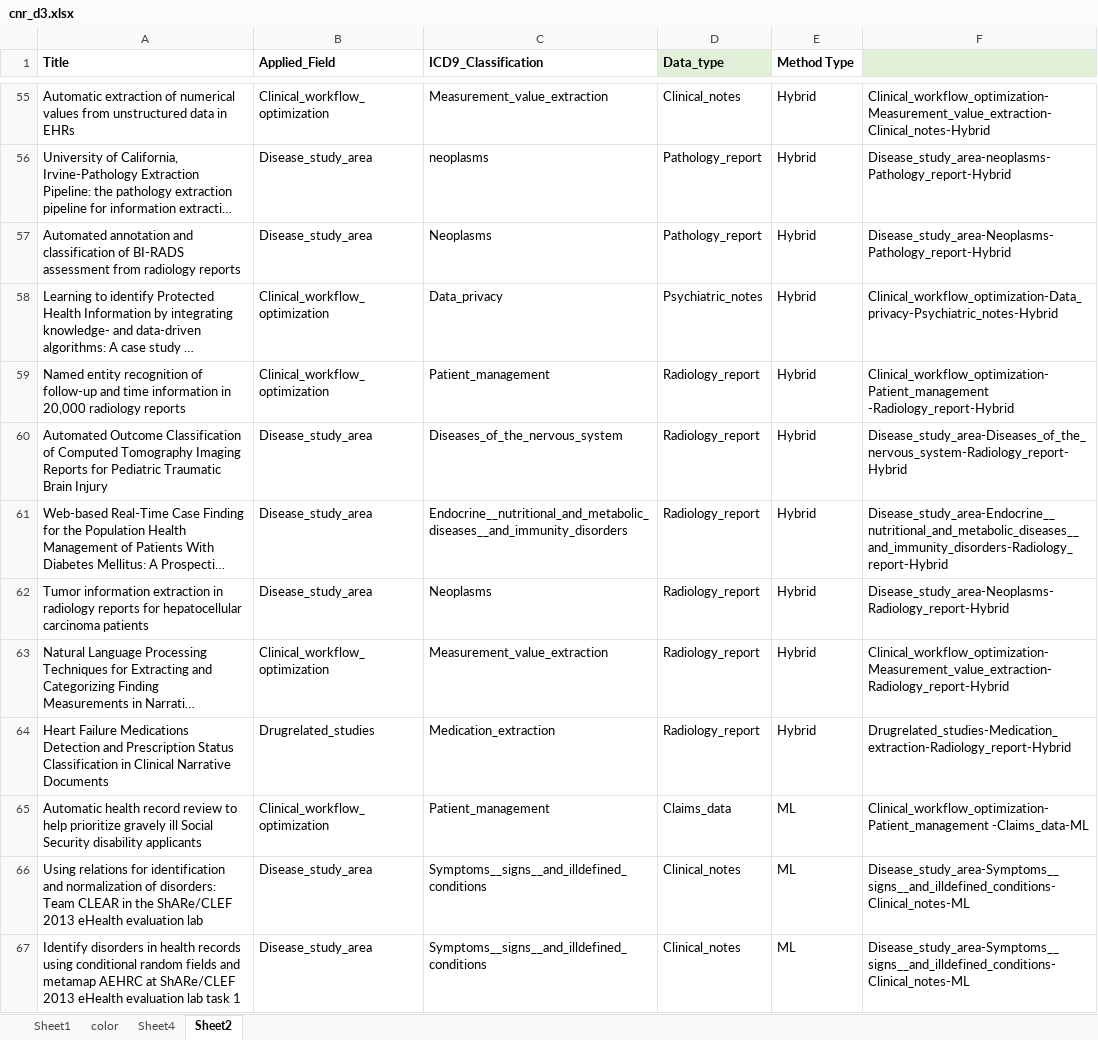
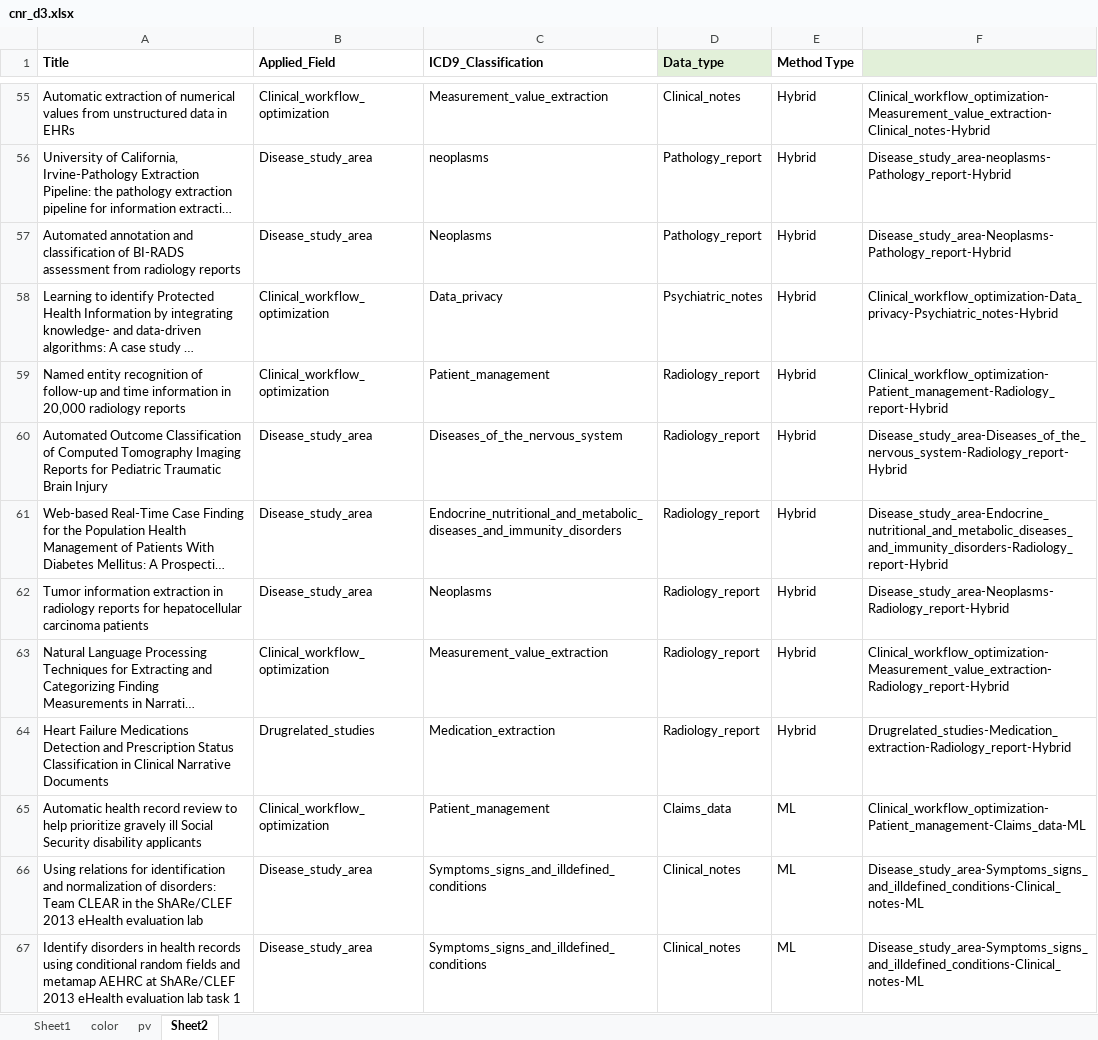
Before and after one commit to sunyangfu/sunyangfu.github.io, an Excel workbook: d3/cnr_d3.xlsx, sheet Sheet2, drawn as a sheet; only a part is shown, gaps mark what is left out; long unchanged cells end in …; values as stored, in another font and other column widths than the file's, no borders; conditional formats not drawn; the diff covers the shown part only; the diff names each change by its address in the sheet, - before the commit and + after, or states it on an @@ line.

```diff
--- a/d3/cnr_d3.xlsx (sheet Sheet2)
+++ b/d3/cnr_d3.xlsx (sheet Sheet2)
-sheet tab: Sheet4
+sheet tab: pv
-F59: Clinical_workflow_optimization-Patient_management -Radiology_report-Hybrid
+F59: Clinical_workflow_optimization-Patient_management-Radiology_report-Hybrid
-C61 (ICD9_Classification): Endocrine__nutritional_and_metabolic_diseases__and_immunity_disorders
+C61 (ICD9_Classification): Endocrine_nutritional_and_metabolic_diseases_and_immunity_disorders
-F61: Disease_study_area-Endocrine__nutritional_and_metabolic_diseases__and_immunity_disorders-Radiology_report-Hybrid
+F61: Disease_study_area-Endocrine_nutritional_and_metabolic_diseases_and_immunity_disorders-Radiology_report-Hybrid
-F65: Clinical_workflow_optimization-Patient_management -Claims_data-ML
+F65: Clinical_workflow_optimization-Patient_management-Claims_data-ML
-C66:C67 (ICD9_Classification): Symptoms__signs__and_illdefined_conditions
+C66:C67 (ICD9_Classification): Symptoms_signs_and_illdefined_conditions
-F66:F67: Disease_study_area-Symptoms__signs__and_illdefined_conditions-Clinical_notes-ML
+F66:F67: Disease_study_area-Symptoms_signs_and_illdefined_conditions-Clinical_notes-ML
```
Also changed, not shown: 76 edited cells elsewhere in this sheet, 1 other file.
